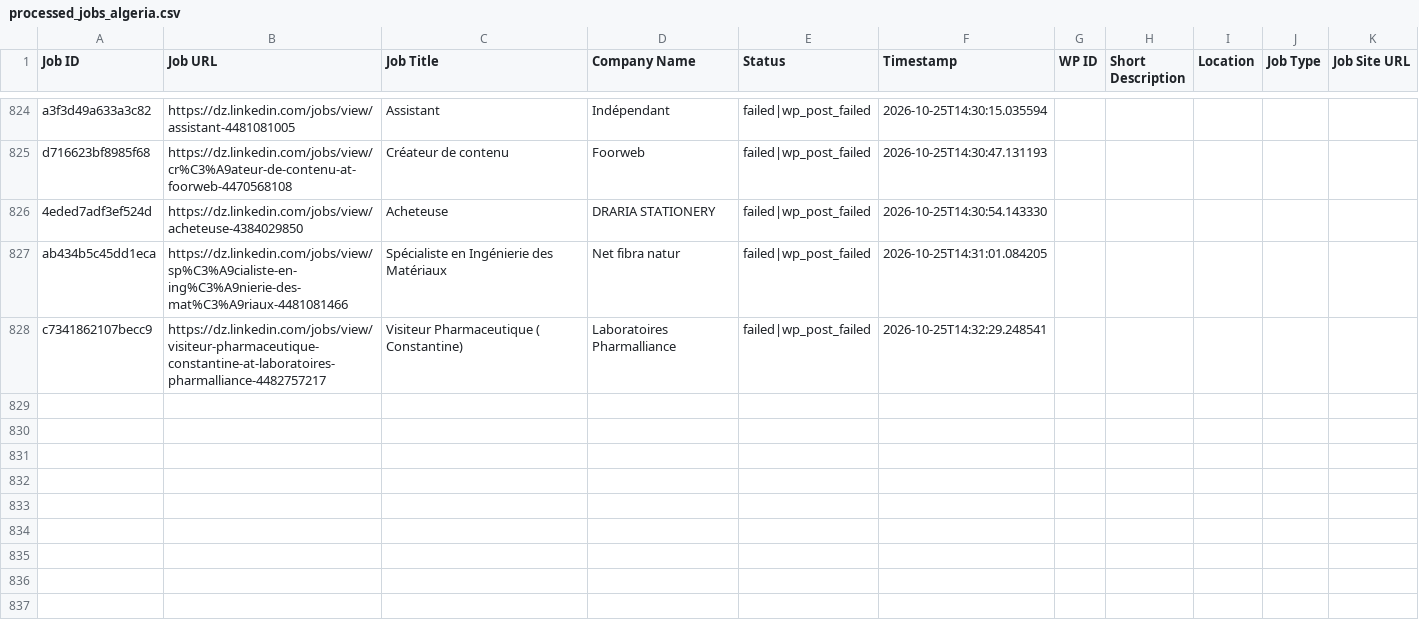
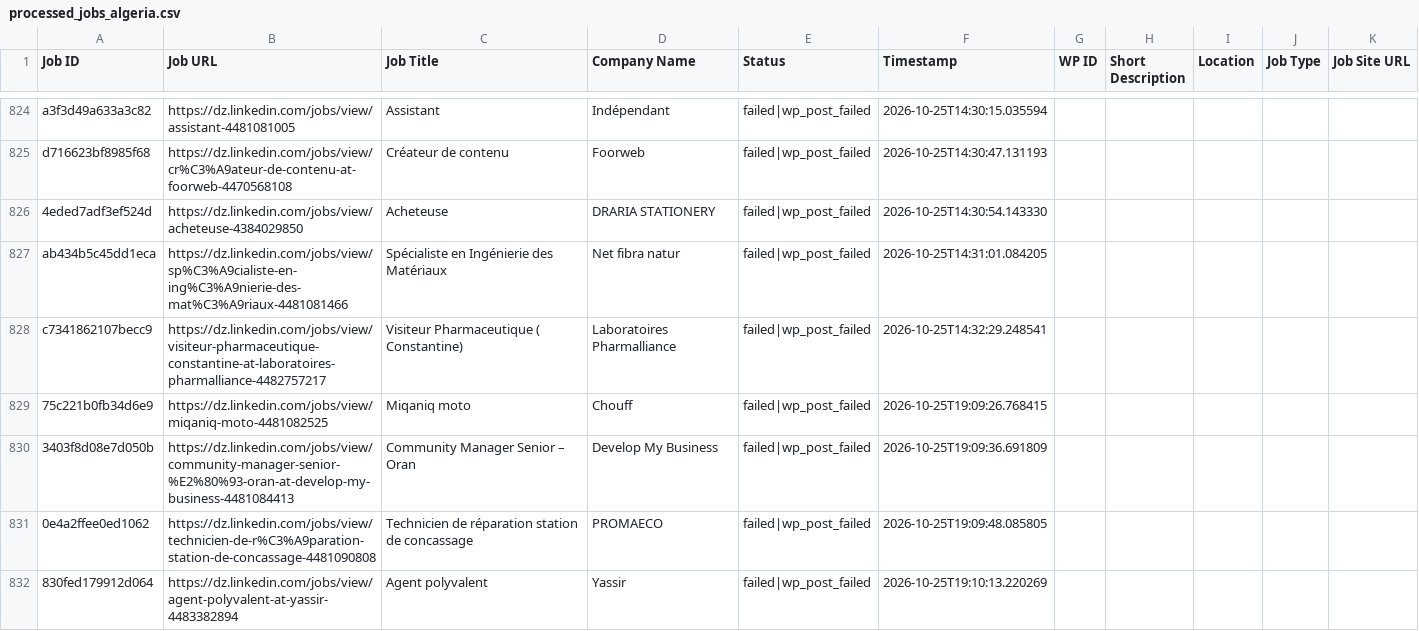
Before and after one commit to projectfetcher/dz, a CSV file: processed_jobs_algeria.csv, drawn as a sheet; only a part is shown, gaps mark what is left out; the diff names each change by its address in the sheet, - before the commit and + after, or states it on an @@ line.

```diff
--- a/processed_jobs_algeria.csv
+++ b/processed_jobs_algeria.csv
+row 829: 75c221b0fb34d6e9 | https://dz.linkedin.com/jobs/view/miqaniq-moto-4481082525 | Miqaniq moto | Chouff | failed|wp_post_failed | 2026-10-25T19:09:26.768415
+row 830: 3403f8d08e7d050b | https://dz.linkedin.com/jobs/view/community-manager-senior-%E2%80%93-oran-at-develop-my-business-4481084413 | Community Manager Senior – Oran | Develop My Business | failed|wp_post_failed | 2026-10-25T19:09:36.691809
+row 831: 0e4a2ffee0ed1062 | https://dz.linkedin.com/jobs/view/technicien-de-r%C3%A9paration-station-de-concassage-4481090808 | Technicien de réparation station de concassage | PROMAECO | failed|wp_post_failed | 2026-10-25T19:09:48.085805
+row 832: 830fed179912d064 | https://dz.linkedin.com/jobs/view/agent-polyvalent-at-yassir-4483382894 | Agent polyvalent | Yassir | failed|wp_post_failed | 2026-10-25T19:10:13.220269
```
